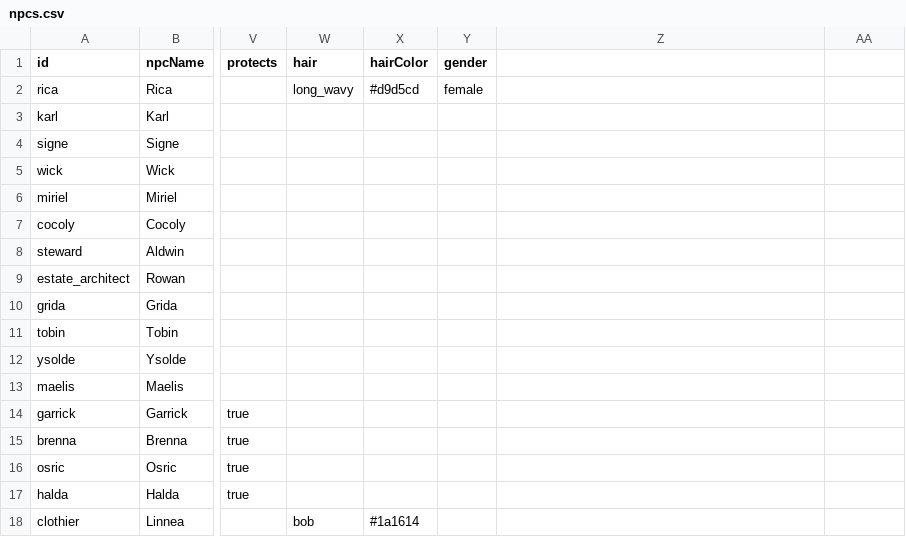
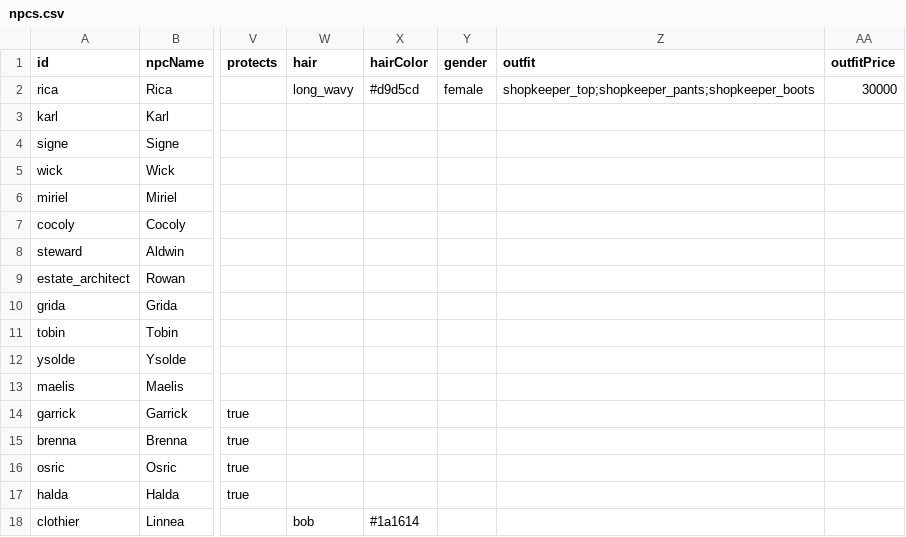
Before and after one commit to Julian-adv/OpenMMO, a CSV file: data-src/npcs.csv, drawn as a sheet; only a part is shown, gaps mark what is left out; the diff names each change by its address in the sheet, - before the commit and + after, or states it on an @@ line.

```diff
--- a/data-src/npcs.csv
+++ b/data-src/npcs.csv
-Z1: (empty)
+Z1: outfit
-AA1: (empty)
+AA1: outfitPrice
-Z2 (outfit): (empty)
+Z2 (outfit): shopkeeper_top;shopkeeper_pants;shopkeeper_boots
-AA2 (outfitPrice): (empty)
+AA2 (outfitPrice): 30000
```
Also changed, not shown: data-src/items.csv, 42 other files.
